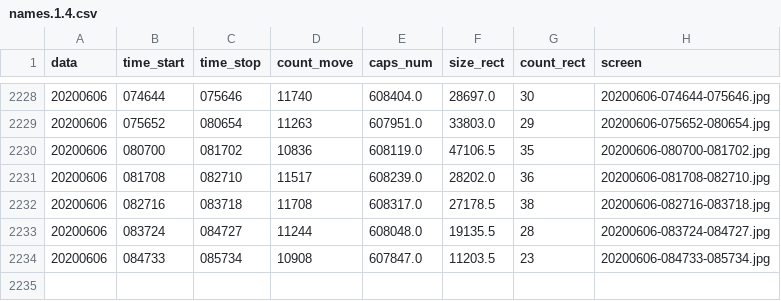
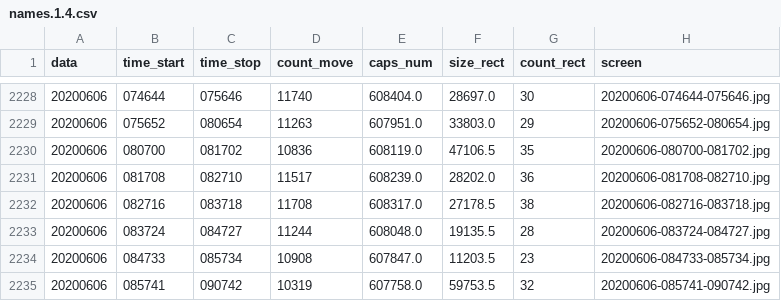
Before and after one commit to va1entei/video_stat, a CSV file: insec1/names.1.4.csv, drawn as a sheet; only a part is shown, gaps mark what is left out; the diff names each change by its address in the sheet, - before the commit and + after, or states it on an @@ line.

```diff
--- a/insec1/names.1.4.csv
+++ b/insec1/names.1.4.csv
+row 2235: 20200606 | 085741 | 090742 | 10319 | 607758.0 | 59753.5 | 32 | 20200606-085741-090742.jpg
```
Also changed, not shown: 2 other files.
